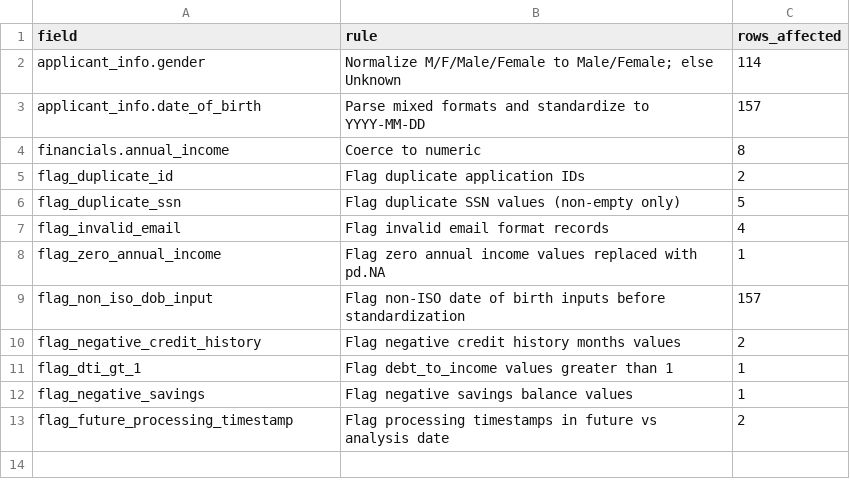
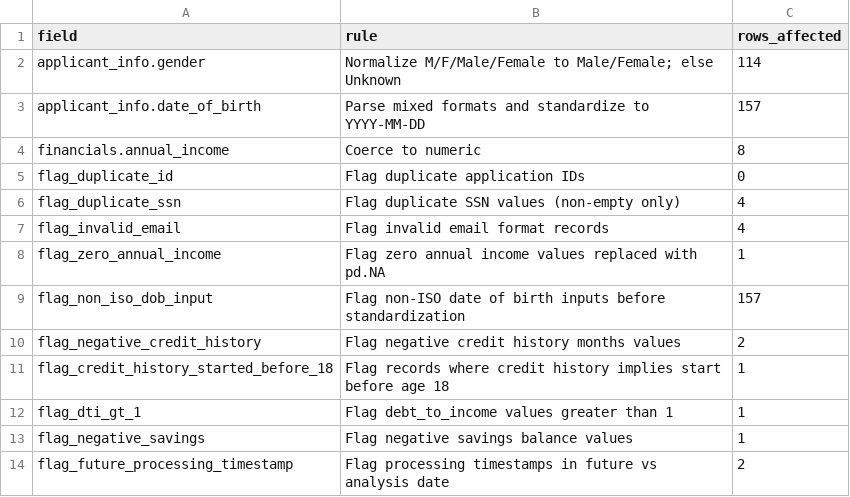
Before and after one commit to selin71414/dego-project-team9, a CSV file: data/processed/cleaning_log.csv, drawn as a sheet.

```diff
--- a/data/processed/cleaning_log.csv
+++ b/data/processed/cleaning_log.csv
@@ -4,4 +4,4 @@ applicant_info.date_of_birth,Parse mixed formats and standardize to YYYY-MM-DD,1
 financials.annual_income,Coerce to numeric,8
-flag_duplicate_id,Flag duplicate application IDs,2
-flag_duplicate_ssn,Flag duplicate SSN values (non-empty only),5
+flag_duplicate_id,Flag duplicate application IDs,0
+flag_duplicate_ssn,Flag duplicate SSN values (non-empty only),4
 flag_invalid_email,Flag invalid email format records,4
@@ -10,2 +10,3 @@ flag_non_iso_dob_input,Flag non-ISO date of birth inputs before standardization,
 flag_negative_credit_history,Flag negative credit history months values,2
+flag_credit_history_started_before_18,Flag records where credit history implies start before age 18,1
 flag_dti_gt_1,Flag debt_to_income values greater than 1,1
```
Also changed, not shown: data/processed/applications_clean.csv, data/processed/data_quality_report.csv, 1 other file.
